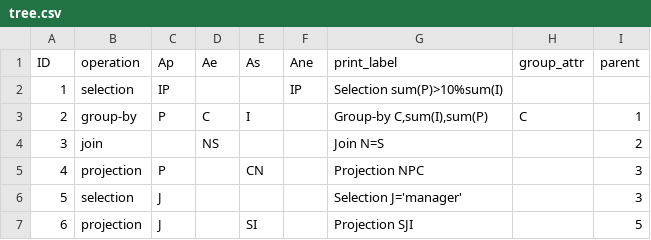
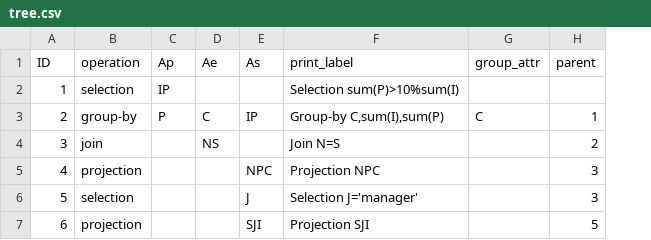
Before and after one commit to Bonis98/Distributed-query, a CSV file: Examples/Paper/tree.csv, drawn as a sheet; the diff names each change by its address in the sheet, - before the commit and + after, or states it on an @@ line.

```diff
--- a/Examples/Paper/tree.csv
+++ b/Examples/Paper/tree.csv
-column F (Ane), row 2: IP
-E3 (As): I
+E3 (As): IP
-C5 (Ap): P
+C5 (Ap): (empty)
-E5 (As): CN
+E5 (As): NPC
-C6:C7 (Ap): J
+C6:C7 (Ap): (empty)
-E6 (As): (empty)
+E6 (As): J
-E7 (As): SI
+E7 (As): SJI
```
Also changed, not shown: Examples/All/tree.csv, Examples/Join2/tree.csv, 54 other files.
